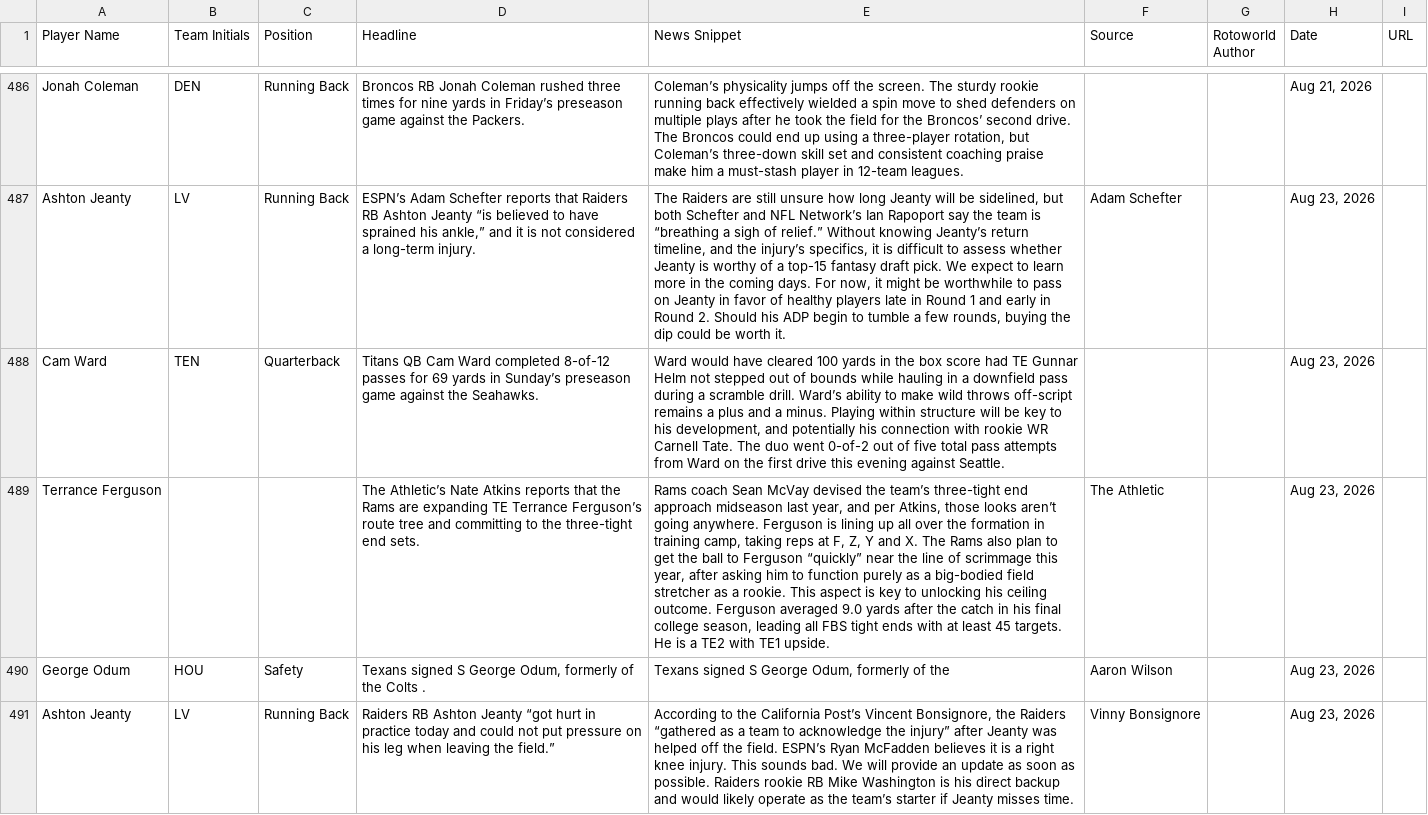
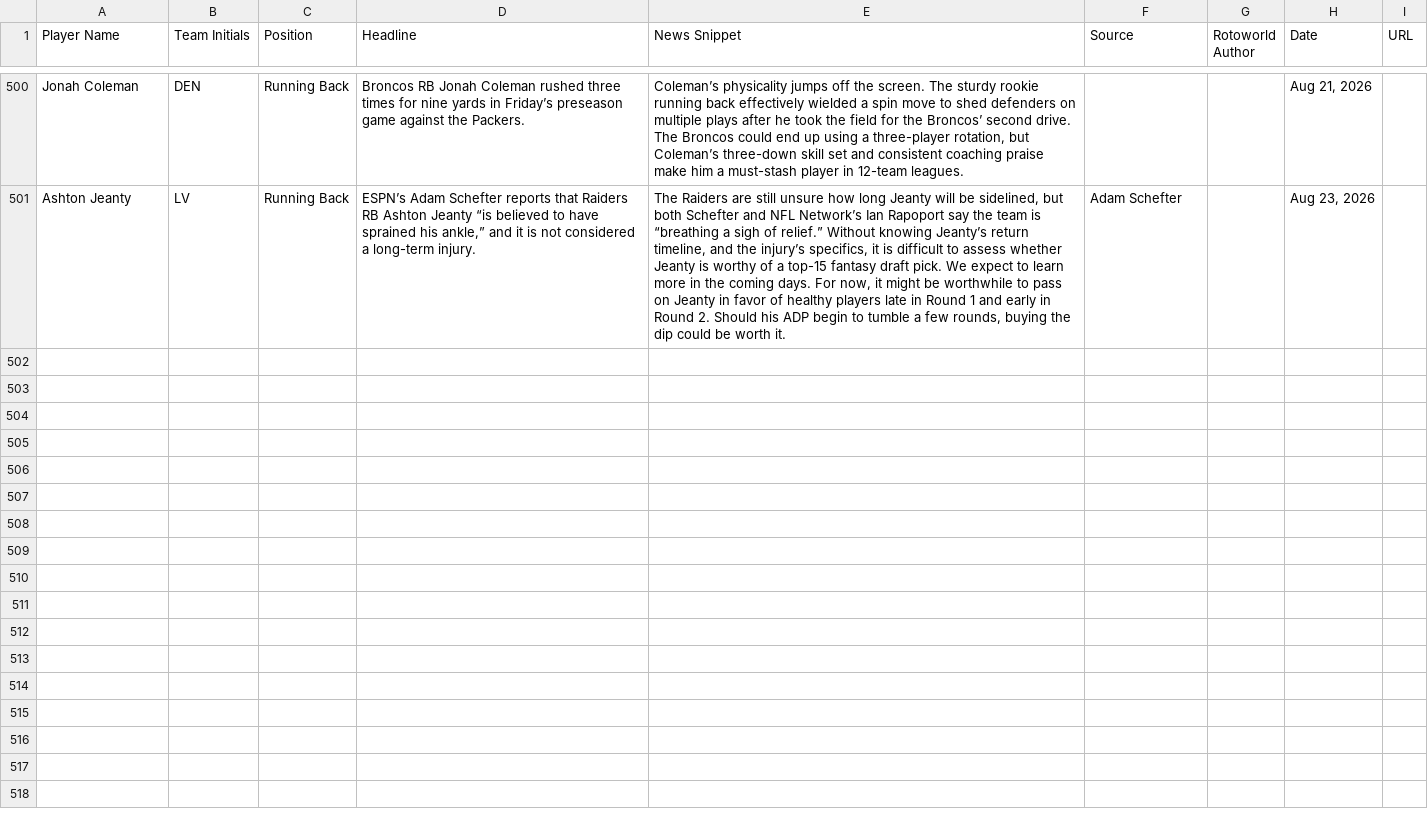
Before and after one commit to jordanwbishop-coder/rotoworld-feed, a CSV file: news.csv, drawn as a sheet; only a part is shown, gaps mark what is left out; removed rows and columns are numbered as before the commit, all else as after; the diff covers the shown part only; the diff names each change by its address in the sheet, - before the commit and + after, or states it on an @@ line.

```diff
--- a/news.csv
+++ b/news.csv
-row 488: Cam Ward | TEN | Quarterback | Titans QB Cam Ward completed 8-of-12 passes for 69 yards in Sunday’s preseason game against the Seahawks. | Ward would have cleared 100 yards in the box score had TE Gunnar Helm not stepped out of bounds while hauling in a downfield pass during a scramble drill. Ward’s ability to make wild throws off-script remains a plus and a minus. Playing within structure will be key to his development, and potentially his connection with rookie WR Carnell Tate. The duo went 0-of-2 out of five total pass attempts from Ward on the first drive this evening against Seattle. |  |  | Aug 23, 2026
-row 489: Terrance Ferguson |  |  | The Athletic’s Nate Atkins reports that the Rams are expanding TE Terrance Ferguson’s route tree and committing to the three-tight end sets. | Rams coach Sean McVay devised the team’s three-tight end approach midseason last year, and per Atkins, those looks aren’t going anywhere. Ferguson is lining up all over the formation in training camp, taking reps at F, Z, Y and X. The Rams also plan to get the ball to Ferguson “quickly” near the line of scrimmage this year, after asking him to function purely as a big-bodied field stretcher as a rookie. This aspect is key to unlocking his ceiling outcome. Ferguson averaged 9.0 yards after the catch in his final college season, leading all FBS tight ends with at least 45 targets. He is a TE2 with TE1 upside. | The Athletic |  | Aug 23, 2026
-row 490: George Odum | HOU | Safety | Texans signed S George Odum, formerly of the Colts . | Texans signed S George Odum, formerly of the | Aaron Wilson |  | Aug 23, 2026
-row 491: Ashton Jeanty | LV | Running Back | Raiders RB Ashton Jeanty “got hurt in practice today and could not put pressure on his leg when leaving the field.” | According to the California Post’s Vincent Bonsignore, the Raiders “gathered as a team to acknowledge the injury” after Jeanty was helped off the field. ESPN’s Ryan McFadden believes it is a right knee injury. This sounds bad. We will provide an update as soon as possible. Raiders rookie RB Mike Washington is his direct backup and would likely operate as the team’s starter if Jeanty misses time. | Vinny Bonsignore |  | Aug 23, 2026
```
Also changed, not shown: 14 added rows and 10 removed rows elsewhere in this file, 1 other file.
